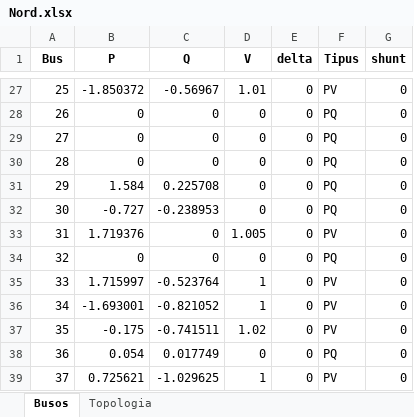
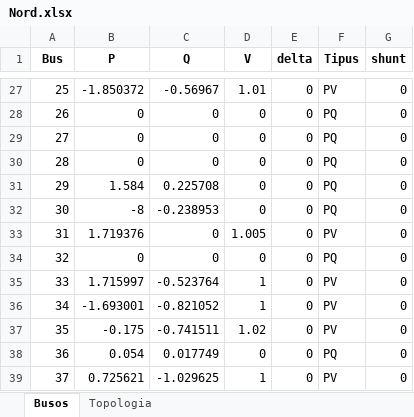
Before and after one commit to u1946589/Holomorphic-Embedding-Josep, an Excel workbook: Nord.xlsx, sheet Busos, drawn as a sheet; only a part is shown, gaps mark what is left out; values as stored, in another font and other column widths than the file's, no borders; the diff names each change by its address in the sheet, - before the commit and + after, or states it on an @@ line.

Commit message:
Bus 30 more loaded

```diff
--- a/Nord.xlsx (sheet Busos)
+++ b/Nord.xlsx (sheet Busos)
-B32 (P): -0.727
+B32 (P): -8
```
